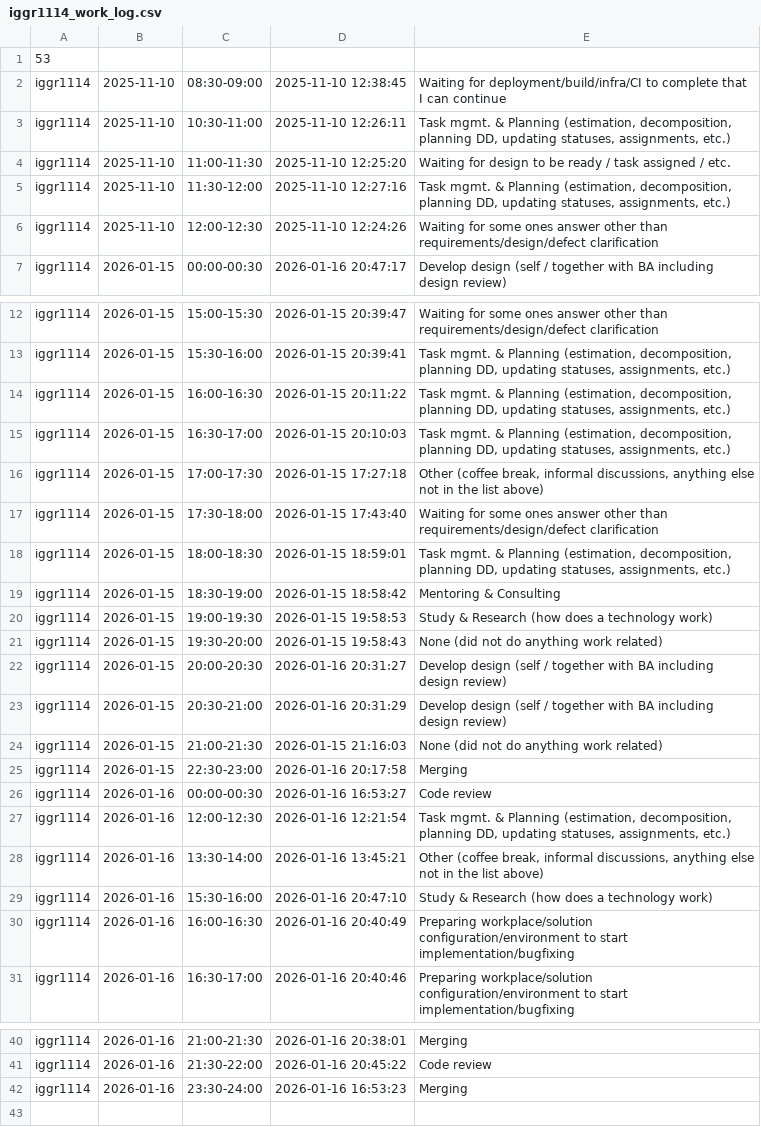
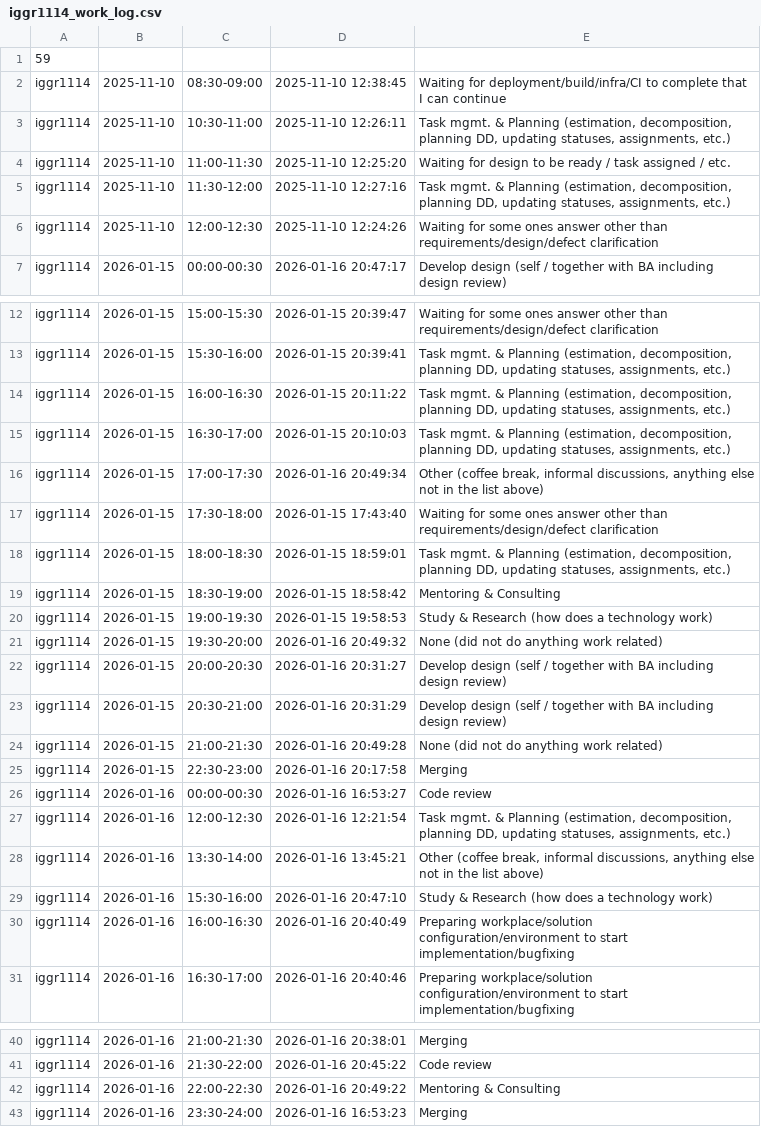
Before and after one commit to ShishalovMV/task-tracker-data, a CSV file: iggr1114_work_log.csv, drawn as a sheet; only a part is shown, gaps mark what is left out.

Commit message:
Update iggr1114_work_log.csv (version 59)

```diff
--- a/iggr1114_work_log.csv
+++ b/iggr1114_work_log.csv
@@ -1,2 +1,2 @@
-53
+59
 iggr1114|2025-11-10|08:30-09:00|2025-11-10 12:38:45|Waiting for deployment/build/infra/CI to complete that I can continue
@@ -15,3 +15,3 @@ iggr1114|2026-01-15|16:00-16:30|2026-01-15 20:11:22|Task mgmt. & Planning (estim
 iggr1114|2026-01-15|16:30-17:00|2026-01-15 20:10:03|Task mgmt. & Planning (estimation, decomposition, planning DD, updating statuses, assignments, etc.)
-iggr1114|2026-01-15|17:00-17:30|2026-01-15 17:27:18|Other (coffee break, informal discussions, anything else not in the list above)
+iggr1114|2026-01-15|17:00-17:30|2026-01-16 20:49:34|Other (coffee break, informal discussions, anything else not in the list above)
 iggr1114|2026-01-15|17:30-18:00|2026-01-15 17:43:40|Waiting for some ones answer other than requirements/design/defect clarification
@@ -20,6 +20,6 @@ iggr1114|2026-01-15|18:30-19:00|2026-01-15 18:58:42|Mentoring & Consulting
 iggr1114|2026-01-15|19:00-19:30|2026-01-15 19:58:53|Study & Research (how does a technology work)
-iggr1114|2026-01-15|19:30-20:00|2026-01-15 19:58:43|None (did not do anything work related)
+iggr1114|2026-01-15|19:30-20:00|2026-01-16 20:49:32|None (did not do anything work related)
 iggr1114|2026-01-15|20:00-20:30|2026-01-16 20:31:27|Develop design (self / together with BA including design review)
 iggr1114|2026-01-15|20:30-21:00|2026-01-16 20:31:29|Develop design (self / together with BA including design review)
-iggr1114|2026-01-15|21:00-21:30|2026-01-15 21:16:03|None (did not do anything work related)
+iggr1114|2026-01-15|21:00-21:30|2026-01-16 20:49:28|None (did not do anything work related)
 iggr1114|2026-01-15|22:30-23:00|2026-01-16 20:17:58|Merging
@@ -41,2 +41,3 @@ iggr1114|2026-01-16|21:00-21:30|2026-01-16 20:38:01|Merging
 iggr1114|2026-01-16|21:30-22:00|2026-01-16 20:45:22|Code review
+iggr1114|2026-01-16|22:00-22:30|2026-01-16 20:49:22|Mentoring & Consulting
 iggr1114|2026-01-16|23:30-24:00|2026-01-16 16:53:23|Merging
```
